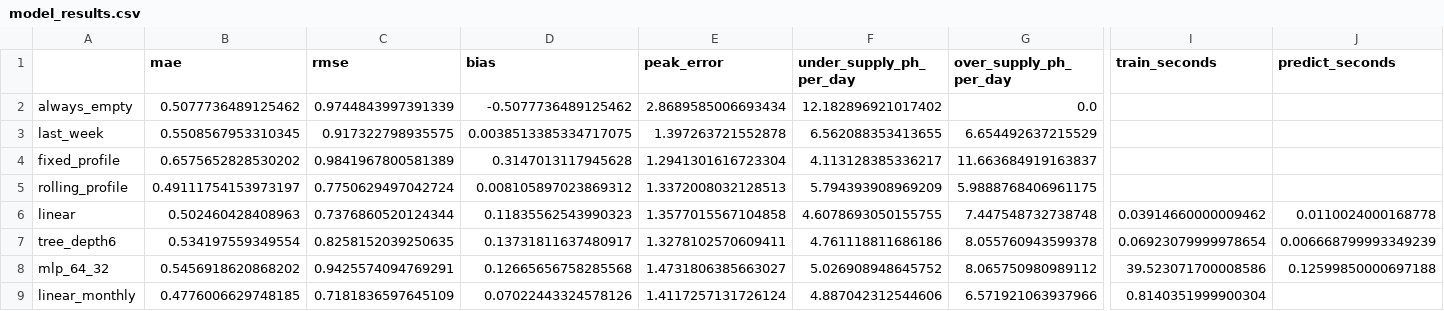
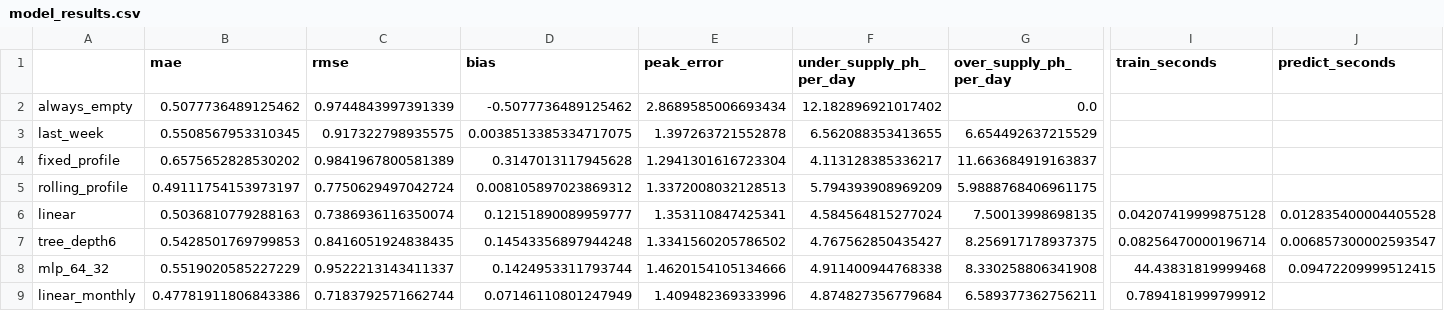
Before and after one commit to hlack82-1/Occupancy_Forecast_3001, a CSV file: reports/model_results.csv, drawn as a sheet; only a part is shown, gaps mark what is left out; the diff covers the shown part only; the diff names each change by its address in the sheet, - before the commit and + after, or states it on an @@ line.

```diff
--- a/reports/model_results.csv
+++ b/reports/model_results.csv
-B6 (mae): 0.502460428408963
+B6 (mae): 0.5036810779288163
-C6 (rmse): 0.7376860520124344
+C6 (rmse): 0.7386936116350074
-D6 (bias): 0.11835562543990323
+D6 (bias): 0.12151890089959777
-E6 (peak_error): 1.3577015567104858
+E6 (peak_error): 1.353110847425341
-F6 (under_supply_ph_per_day): 4.6078693050155755
+F6 (under_supply_ph_per_day): 4.584564815277024
-G6 (over_supply_ph_per_day): 7.447548732738748
+G6 (over_supply_ph_per_day): 7.50013998698135
-I6 (train_seconds): 0.03914660000009462
+I6 (train_seconds): 0.04207419999875128
-J6 (predict_seconds): 0.0110024000168778
+J6 (predict_seconds): 0.012835400004405528
-B7 (mae): 0.534197559349554
+B7 (mae): 0.5428501769799853
-C7 (rmse): 0.8258152039250635
+C7 (rmse): 0.8416051924838435
-D7 (bias): 0.13731811637480917
+D7 (bias): 0.14543356897944248
-E7 (peak_error): 1.3278102570609411
+E7 (peak_error): 1.3341560205786502
-F7 (under_supply_ph_per_day): 4.761118811686186
+F7 (under_supply_ph_per_day): 4.767562850435427
-G7 (over_supply_ph_per_day): 8.055760943599378
+G7 (over_supply_ph_per_day): 8.256917178937375
-I7 (train_seconds): 0.06923079999978654
+I7 (train_seconds): 0.08256470000196714
-J7 (predict_seconds): 0.006668799993349239
+J7 (predict_seconds): 0.006857300002593547
-B8 (mae): 0.5456918620868202
+B8 (mae): 0.5519020585227229
-C8 (rmse): 0.9425574094769291
+C8 (rmse): 0.9522213143411337
-D8 (bias): 0.12665656758285568
+D8 (bias): 0.1424953311793744
-E8 (peak_error): 1.4731806385663027
+E8 (peak_error): 1.4620154105134666
-F8 (under_supply_ph_per_day): 5.026908948645752
+F8 (under_supply_ph_per_day): 4.911400944768338
-G8 (over_supply_ph_per_day): 8.065750980989112
+G8 (over_supply_ph_per_day): 8.330258806341908
-I8 (train_seconds): 39.523071700008586
+I8 (train_seconds): 44.43831819999468
-J8 (predict_seconds): 0.12599850000697188
+J8 (predict_seconds): 0.09472209999512415
-B9 (mae): 0.4776006629748185
+B9 (mae): 0.47781911806843386
-C9 (rmse): 0.7181836597645109
+C9 (rmse): 0.7183792571662744
-D9 (bias): 0.07022443324578126
+D9 (bias): 0.07146110801247949
-E9 (peak_error): 1.4117257131726124
+E9 (peak_error): 1.409482369333996
-F9 (under_supply_ph_per_day): 4.887042312544606
+F9 (under_supply_ph_per_day): 4.874827356779684
-G9 (over_supply_ph_per_day): 6.571921063937966
+G9 (over_supply_ph_per_day): 6.589377362756211
-I9 (train_seconds): 0.8140351999900304
+I9 (train_seconds): 0.7894181999799912
```
Also changed, not shown: 14 edited cells elsewhere in this file, reports/airflow_results.csv, reports/baseline_results_by_period.csv, 15 other files.
